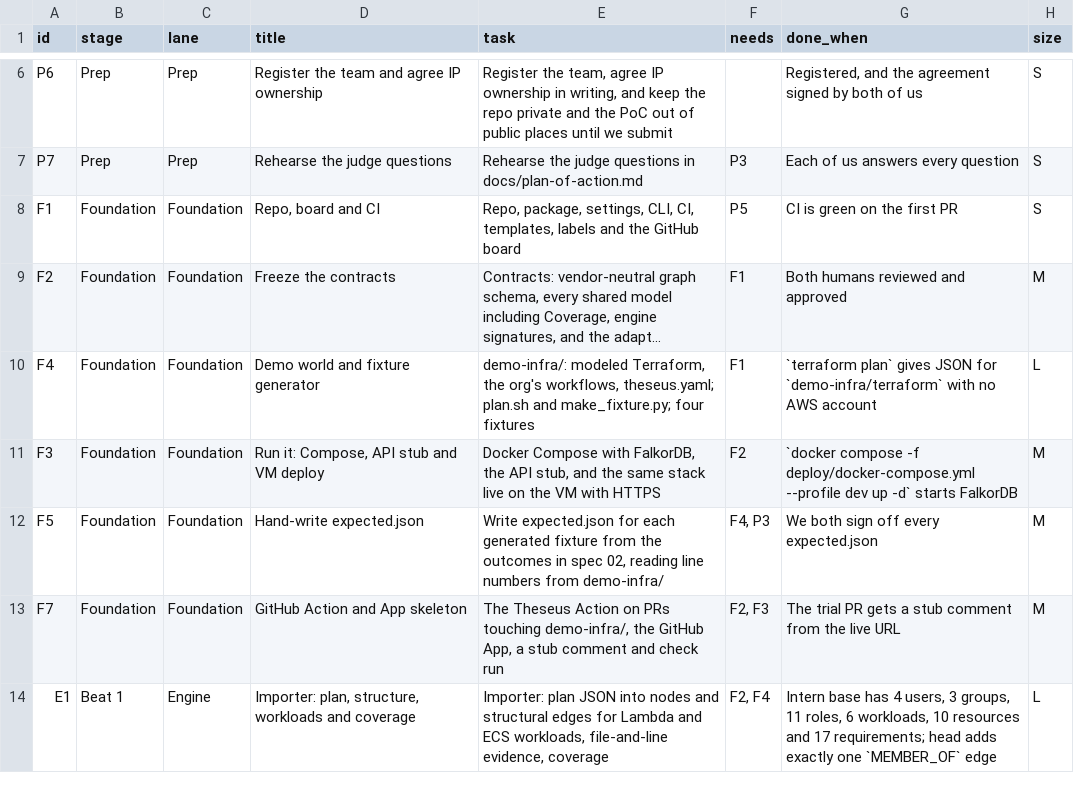
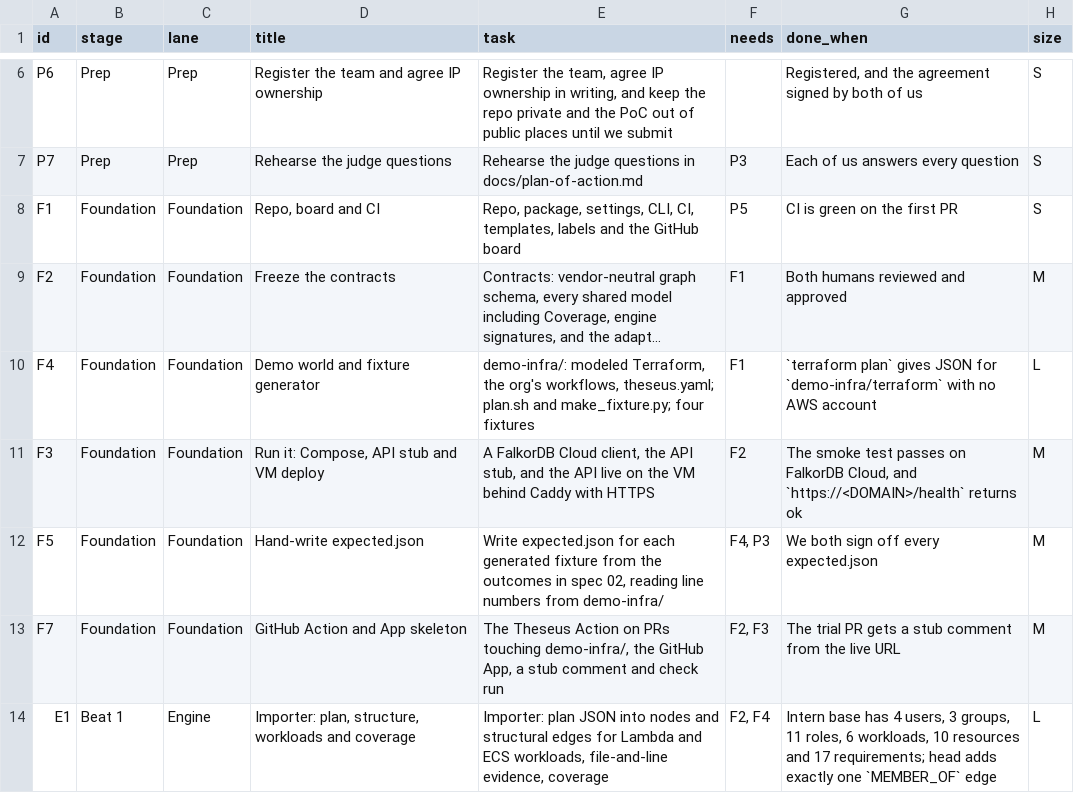
Before and after one commit to AjinkyaTaranekar/theseus, a CSV file: tools/tasks.csv, drawn as a sheet; only a part is shown, gaps mark what is left out; long unchanged cells end in ….

```diff
--- a/tools/tasks.csv
+++ b/tools/tasks.csv
@@ -10,3 +10,3 @@
 "F4","Foundation","Foundation","Demo world and fixture generator","demo-infra/: modeled Terraform, the org's workflows, theseus.yaml; plan.sh and make_fixture.py; four fixtures","F1","`terraform plan` gives JSON for `demo-infra/terraform` with no AWS account","L"
-"F3","Foundation","Foundation","Run it: Compose, API stub and VM deploy","Docker Compose with FalkorDB, the API stub, and the same stack live on the VM with HTTPS","F2","`docker compose -f deploy/docker-compose.yml --profile dev up -d` starts FalkorDB","M"
+"F3","Foundation","Foundation","Run it: Compose, API stub and VM deploy","A FalkorDB Cloud client, the API stub, and the API live on the VM behind Caddy with HTTPS","F2","The smoke test passes on FalkorDB Cloud, and `https://<DOMAIN>/health` returns ok","M"
 "F5","Foundation","Foundation","Hand-write expected.json","Write expected.json for each generated fixture from the outcomes in spec 02, reading line numbers from demo-infra/","F4, P3","We both sign off every expected.json","M"
```
Also changed, not shown: 1 other file.
